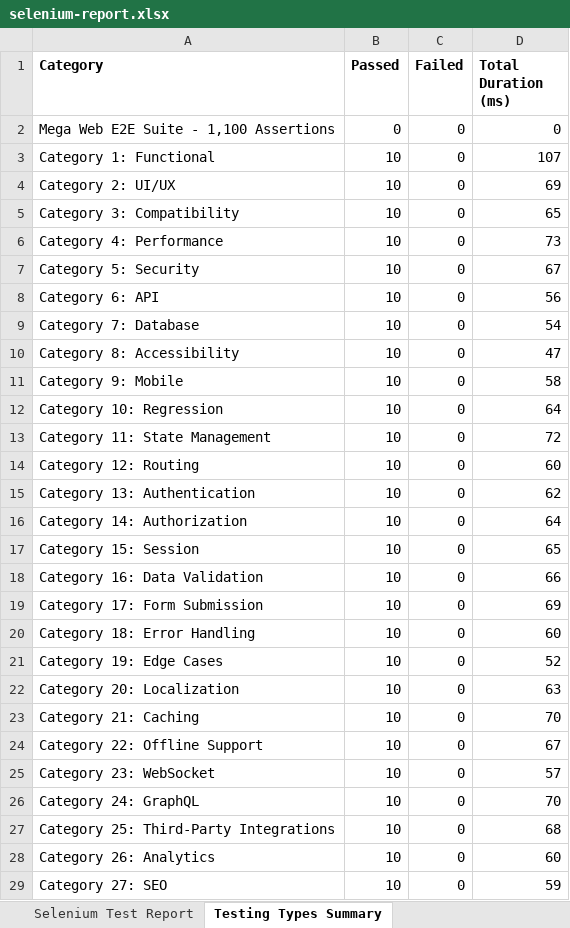
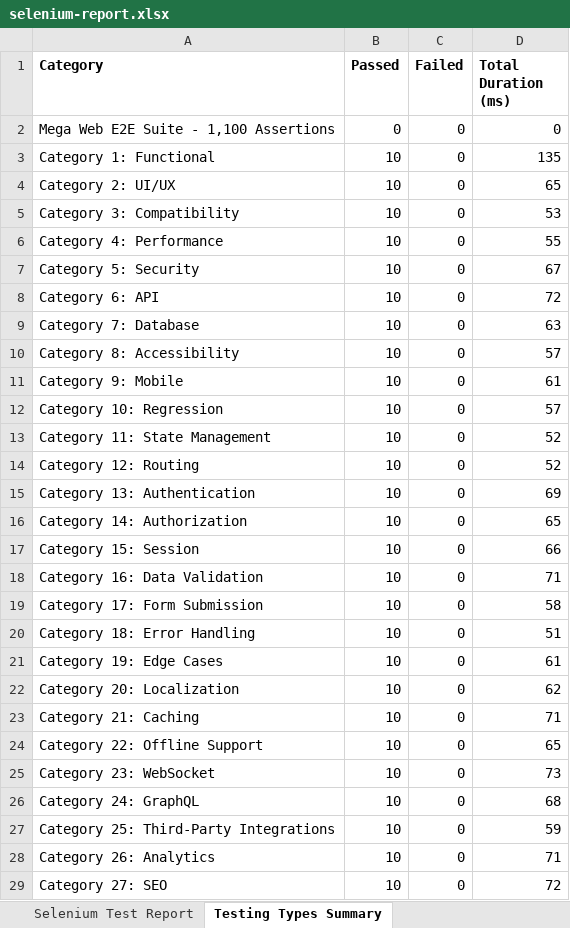
Before and after one commit to sowmyameenuga/Nutrimeal-, an Excel workbook: reports/latest/selenium-report.xlsx, sheet Testing Types Summary, drawn as a sheet; only a part is shown; values as stored, in another font and other column widths than the file's, no borders; the diff covers the shown part only; the diff names each change by its address in the sheet, - before the commit and + after, or states it on an @@ line.

```diff
--- a/reports/latest/selenium-report.xlsx (sheet Testing Types Summary)
+++ b/reports/latest/selenium-report.xlsx (sheet Testing Types Summary)
-D3 (Total Duration (ms)): 107
+D3 (Total Duration (ms)): 135
-D4 (Total Duration (ms)): 69
+D4 (Total Duration (ms)): 65
-D5 (Total Duration (ms)): 65
+D5 (Total Duration (ms)): 53
-D6 (Total Duration (ms)): 73
+D6 (Total Duration (ms)): 55
-D8 (Total Duration (ms)): 56
+D8 (Total Duration (ms)): 72
-D9 (Total Duration (ms)): 54
+D9 (Total Duration (ms)): 63
-D10 (Total Duration (ms)): 47
+D10 (Total Duration (ms)): 57
-D11 (Total Duration (ms)): 58
+D11 (Total Duration (ms)): 61
-D12 (Total Duration (ms)): 64
+D12 (Total Duration (ms)): 57
-D13 (Total Duration (ms)): 72
+D13 (Total Duration (ms)): 52
-D14 (Total Duration (ms)): 60
+D14 (Total Duration (ms)): 52
-D15 (Total Duration (ms)): 62
+D15 (Total Duration (ms)): 69
-D16 (Total Duration (ms)): 64
+D16 (Total Duration (ms)): 65
-D17 (Total Duration (ms)): 65
+D17 (Total Duration (ms)): 66
-D18 (Total Duration (ms)): 66
+D18 (Total Duration (ms)): 71
-D19 (Total Duration (ms)): 69
+D19 (Total Duration (ms)): 58
-D20 (Total Duration (ms)): 60
+D20 (Total Duration (ms)): 51
-D21 (Total Duration (ms)): 52
+D21 (Total Duration (ms)): 61
-D22 (Total Duration (ms)): 63
+D22 (Total Duration (ms)): 62
-D23 (Total Duration (ms)): 70
+D23 (Total Duration (ms)): 71
-D24 (Total Duration (ms)): 67
+D24 (Total Duration (ms)): 65
-D25 (Total Duration (ms)): 57
+D25 (Total Duration (ms)): 73
-D26 (Total Duration (ms)): 70
+D26 (Total Duration (ms)): 68
-D27 (Total Duration (ms)): 68
+D27 (Total Duration (ms)): 59
-D28 (Total Duration (ms)): 60
+D28 (Total Duration (ms)): 71
-D29 (Total Duration (ms)): 59
+D29 (Total Duration (ms)): 72
```
Also changed, not shown: 80 edited cells elsewhere in this sheet, sheet Selenium Test Report, 2 other files.
